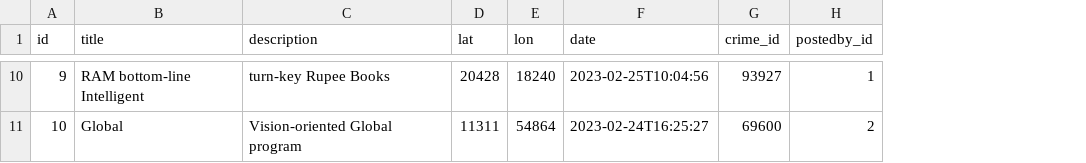
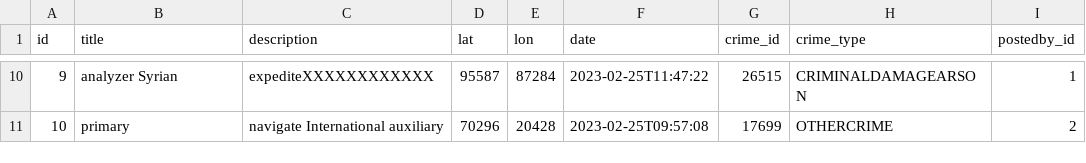
Before and after one commit to TheNomiz/Community-Plus, a CSV file: src/main/resources/config/liquibase/fake-data/crime_alert.csv, drawn as a sheet; only a part is shown, gaps mark what is left out; the diff covers the shown part only; the diff names each change by its address in the sheet, - before the commit and + after, or states it on an @@ line.

Commit message:
Added crime types in db

```diff
--- a/src/main/resources/config/liquibase/fake-data/crime_alert.csv
+++ b/src/main/resources/config/liquibase/fake-data/crime_alert.csv
+column H (crime_type), rows 10-11: CRIMINALDAMAGEARSON | OTHERCRIME
-B10 (title): RAM bottom-line Intelligent
+B10 (title): analyzer Syrian
-C10 (description): turn-key Rupee Books
+C10 (description): expediteXXXXXXXXXXXX
-D10 (lat): 20428
+D10 (lat): 95587
-E10 (lon): 18240
+E10 (lon): 87284
-F10 (date): 2023-02-25T10:04:56
+F10 (date): 2023-02-25T11:47:22
-G10 (crime_id): 93927
+G10 (crime_id): 26515
-B11 (title): Global
+B11 (title): primary
-C11 (description): Vision-oriented Global program
+C11 (description): navigate International auxiliary
-D11 (lat): 11311
+D11 (lat): 70296
-E11 (lon): 54864
+E11 (lon): 20428
-F11 (date): 2023-02-24T16:25:27
+F11 (date): 2023-02-25T09:57:08
-G11 (crime_id): 69600
+G11 (crime_id): 17699
```
Also changed, not shown: 29 edited cells elsewhere in this file, 22 other files.
